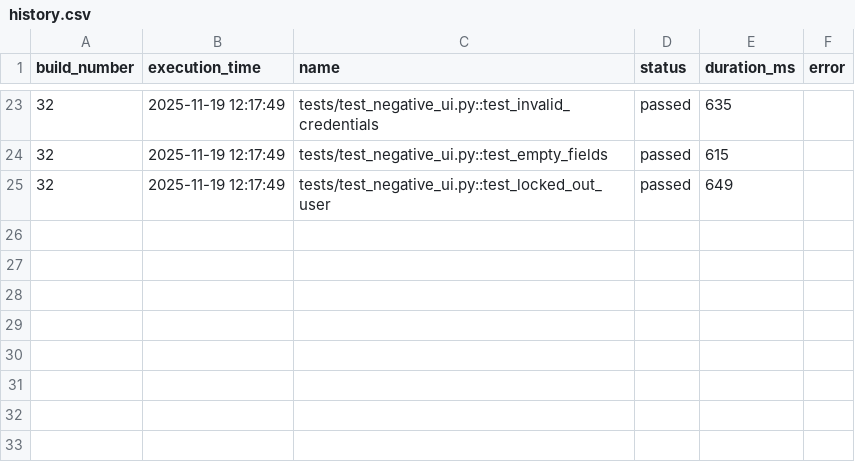
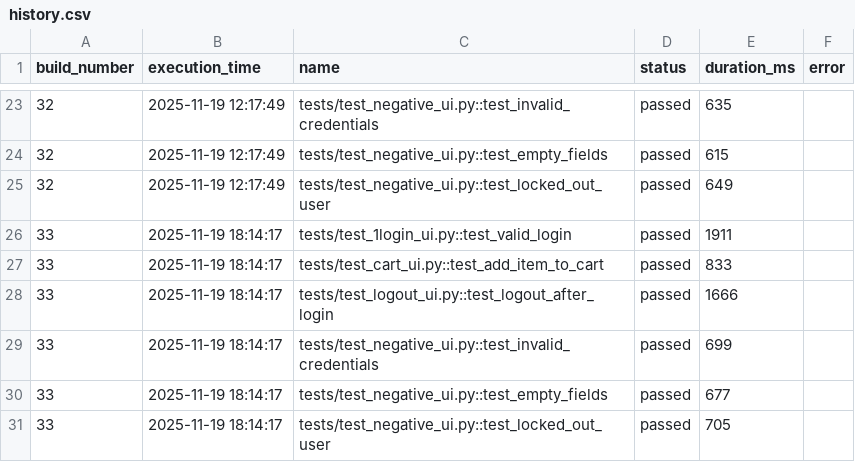
Before and after one commit to silumi95/python_playwright_ui_pipeline, a CSV file: data/history.csv, drawn as a sheet; only a part is shown, gaps mark what is left out; the diff names each change by its address in the sheet, - before the commit and + after, or states it on an @@ line.

```diff
--- a/data/history.csv
+++ b/data/history.csv
+row 26: 33 | 2025-11-19 18:14:17 | tests/test_1login_ui.py::test_valid_login | passed | 1911
+row 27: 33 | 2025-11-19 18:14:17 | tests/test_cart_ui.py::test_add_item_to_cart | passed | 833
+row 28: 33 | 2025-11-19 18:14:17 | tests/test_logout_ui.py::test_logout_after_login | passed | 1666
+row 29: 33 | 2025-11-19 18:14:17 | tests/test_negative_ui.py::test_invalid_credentials | passed | 699
+row 30: 33 | 2025-11-19 18:14:17 | tests/test_negative_ui.py::test_empty_fields | passed | 677
+row 31: 33 | 2025-11-19 18:14:17 | tests/test_negative_ui.py::test_locked_out_user | passed | 705
```
